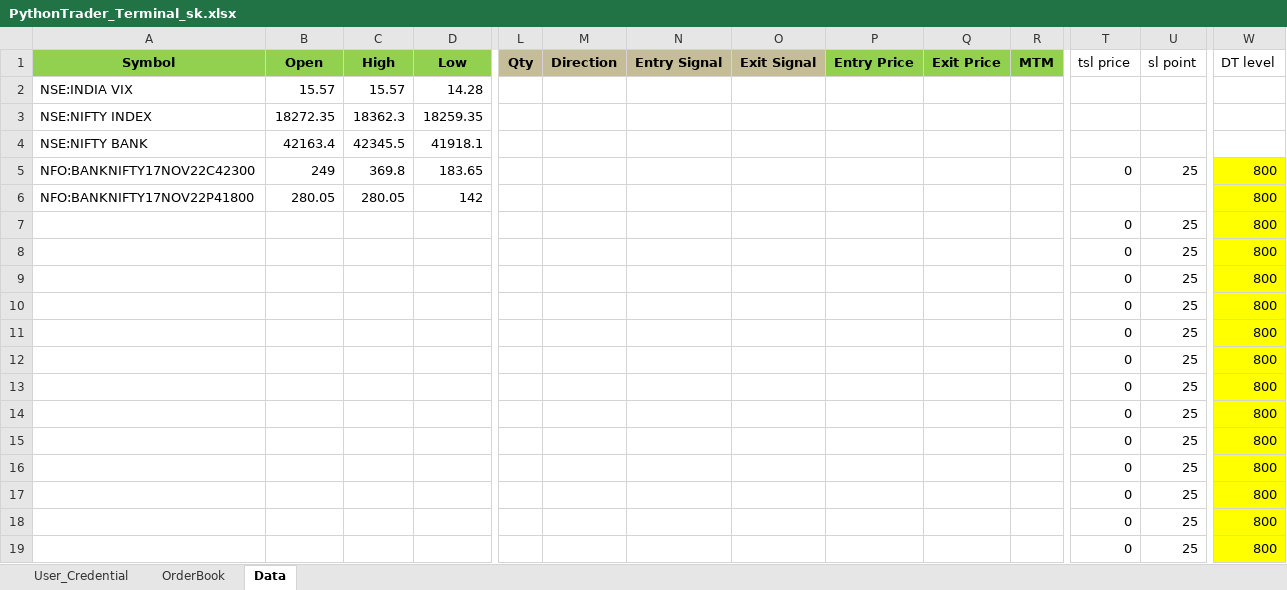
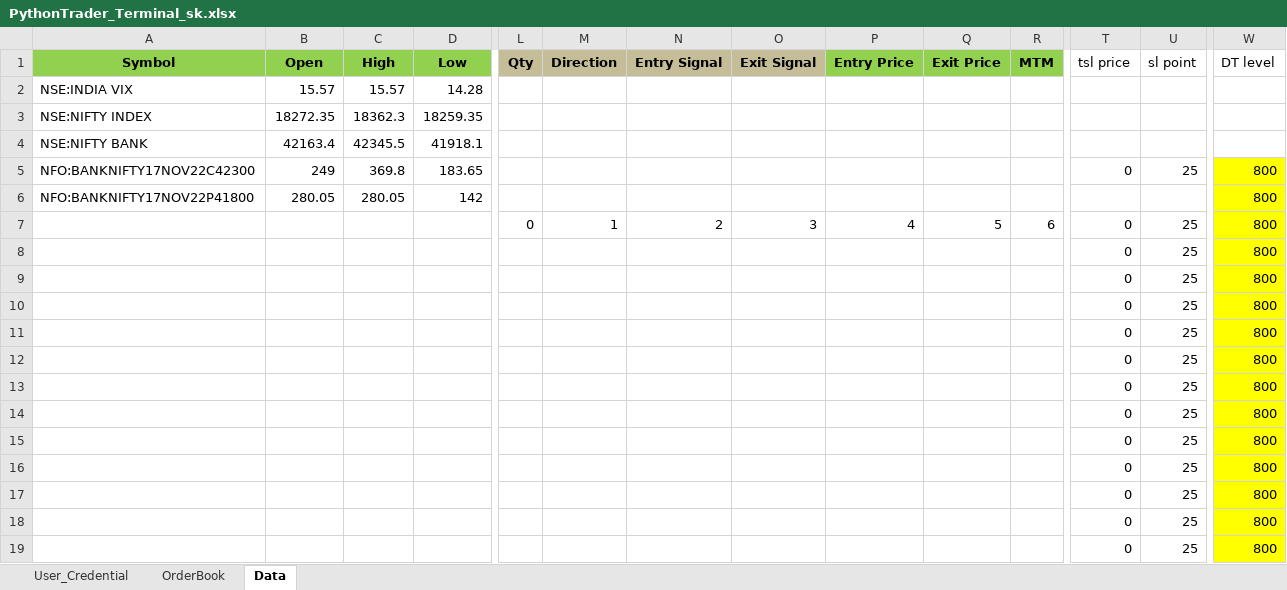
Before and after one commit to mkbairwa942/mkbairwa, an Excel workbook: strategy/online/PythonTrader_Terminal_sk.xlsx, sheet Data, drawn as a sheet; only a part is shown, gaps mark what is left out; values as stored, in another font and other column widths than the file's, no borders; conditional formats not drawn; removed rows and columns are numbered as before the commit, all else as after; rows hold the shown columns only; the diff names each change by its address in the sheet, - before the commit and + after, or states it on an @@ line.

```diff
--- a/strategy/online/PythonTrader_Terminal_sk.xlsx (sheet Data)
+++ b/strategy/online/PythonTrader_Terminal_sk.xlsx (sheet Data)
-row 7:  |  |  |  |  |  |  |  |  |  |  | 0 | 25 | 800
+row 7:  |  |  |  | 0 | 1 | 2 | 3 | 4 | 5 | 6 | 0 | 25 | 800
```
Also changed, not shown: 4 other files.
